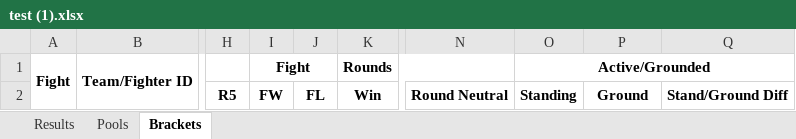
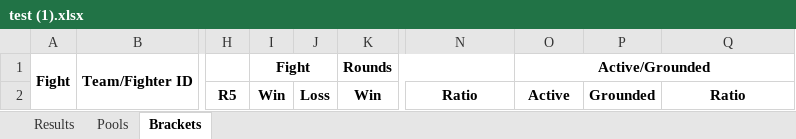
Before and after one commit to acedrow/bi-xlsx, an Excel workbook: test (1).xlsx, sheet Brackets, drawn as a sheet; only a part is shown, gaps mark what is left out; values as stored, in another font and other column widths than the file's, no borders; the diff names each change by its address in the sheet, - before the commit and + after, or states it on an @@ line.

```diff
--- a/test (1).xlsx (sheet Brackets)
+++ b/test (1).xlsx (sheet Brackets)
-I2: FW
+I2: Win
-J2: FL
+J2: Loss
-N2: Round Neutral
+N2: Ratio
-O2: Standing
+O2: Active
-P2: Ground
+P2: Grounded
-Q2: Stand/Ground Diff
+Q2: Ratio
```
Also changed, not shown: sheet Results, sheet Pools, 3 other files.
